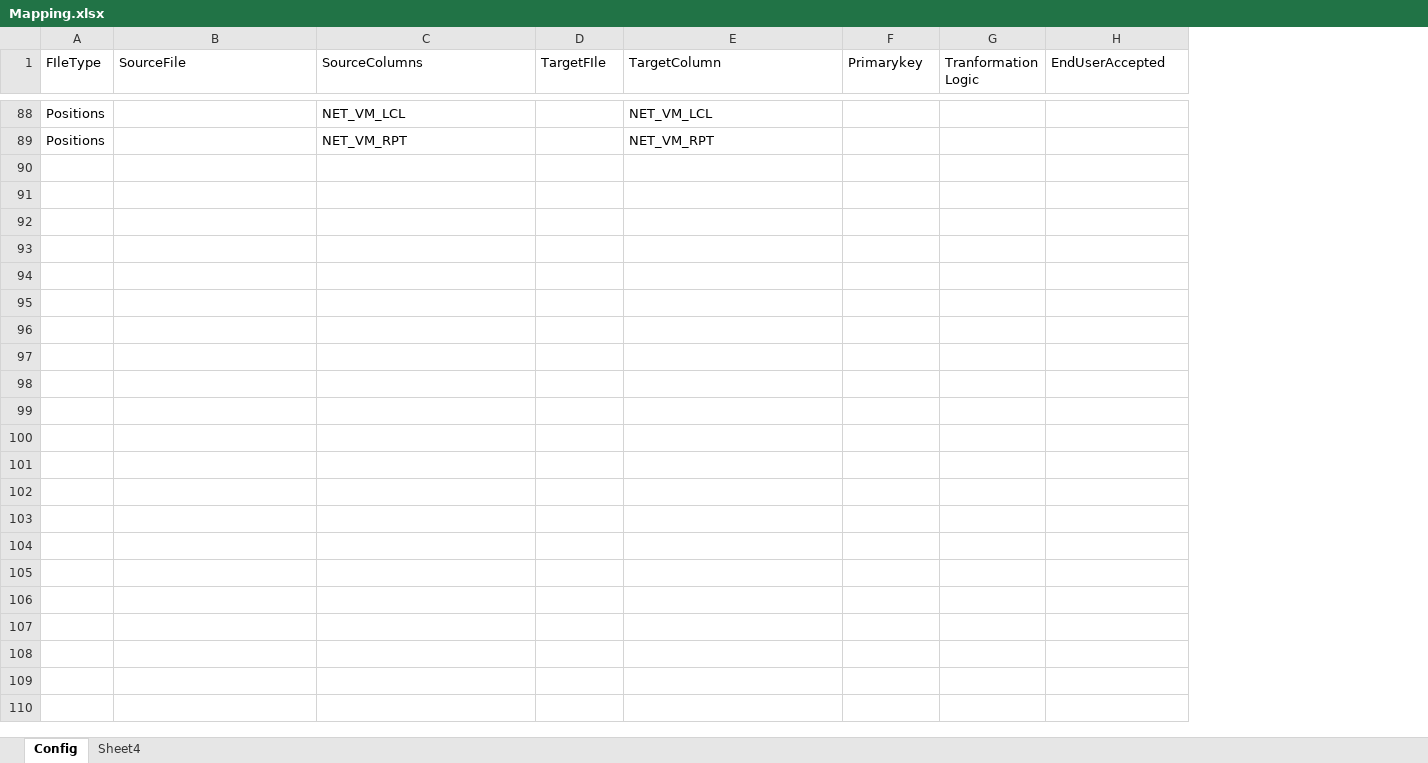
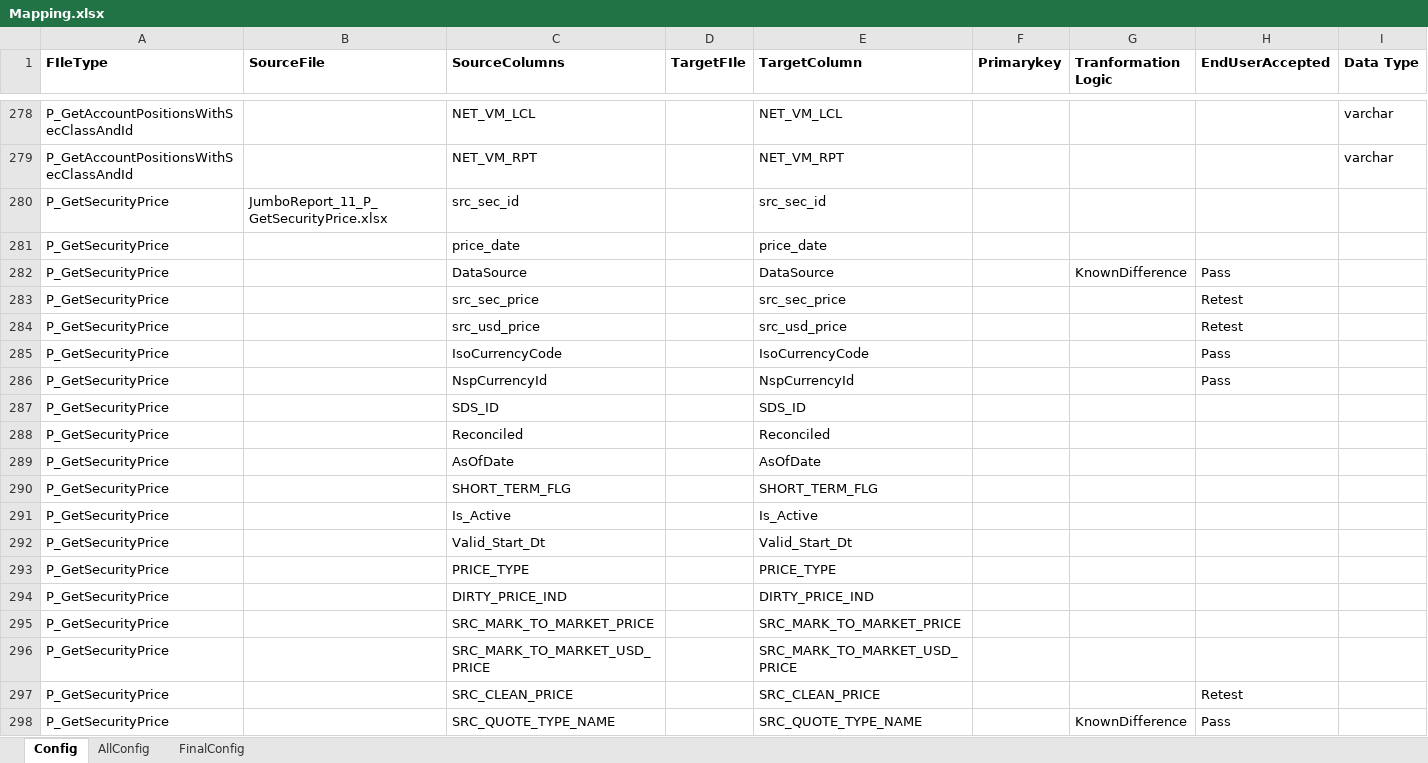
Before and after one commit to joemon-david/xlreportanalyzer, an Excel workbook: data/input/compare/mapping/Mapping.xlsx, sheet Config, drawn as a sheet; only a part is shown, gaps mark what is left out; values as stored, in another font and other column widths than the file's, no borders; removed rows and columns are numbered as before the commit, all else as after; the diff covers the shown part only; the diff names each change by its address in the sheet, - before the commit and + after, or states it on an @@ line.

Commit message:
Fixed the issue with Tolerance , column mismatched and also incorporated the null count

```diff
--- a/data/input/compare/mapping/Mapping.xlsx (sheet Config)
+++ b/data/input/compare/mapping/Mapping.xlsx (sheet Config)
-sheet tab: Sheet4
+sheet tab: AllConfig
+sheet tab: FinalConfig
-column A (FIleType), rows 88-89: Positions | Positions
+column A (FIleType), rows 278-279: P_GetAccountPositionsWithSecClassAndId | P_GetAccountPositionsWithSecClassAndId
-column G (Tranformation Logic), empty
+column G (Tranformation Logic), empty
+column I (Data Type), rows 278-279: varchar | varchar
-B1:F1 bold: off
+B1:F1 bold: on
-H1 bold: off
+H1 bold: on
+row 280: P_GetSecurityPrice | JumboReport_11_P_GetSecurityPrice.xlsx | src_sec_id |  | src_sec_id
+row 281: P_GetSecurityPrice |  | price_date |  | price_date
+row 282: P_GetSecurityPrice |  | DataSource |  | DataSource |  | KnownDifference | Pass
+row 283: P_GetSecurityPrice |  | src_sec_price |  | src_sec_price |  |  | Retest
+row 284: P_GetSecurityPrice |  | src_usd_price |  | src_usd_price |  |  | Retest
+row 285: P_GetSecurityPrice |  | IsoCurrencyCode |  | IsoCurrencyCode |  |  | Pass
+row 286: P_GetSecurityPrice |  | NspCurrencyId |  | NspCurrencyId |  |  | Pass
+row 287: P_GetSecurityPrice |  | SDS_ID |  | SDS_ID
+row 288: P_GetSecurityPrice |  | Reconciled |  | Reconciled
+row 289: P_GetSecurityPrice |  | AsOfDate |  | AsOfDate
+row 290: P_GetSecurityPrice |  | SHORT_TERM_FLG |  | SHORT_TERM_FLG
+row 291: P_GetSecurityPrice |  | Is_Active |  | Is_Active
+row 292: P_GetSecurityPrice |  | Valid_Start_Dt |  | Valid_Start_Dt
+row 293: P_GetSecurityPrice |  | PRICE_TYPE |  | PRICE_TYPE
+row 294: P_GetSecurityPrice |  | DIRTY_PRICE_IND |  | DIRTY_PRICE_IND
+row 295: P_GetSecurityPrice |  | SRC_MARK_TO_MARKET_PRICE |  | SRC_MARK_TO_MARKET_PRICE
+row 296: P_GetSecurityPrice |  | SRC_MARK_TO_MARKET_USD_PRICE |  | SRC_MARK_TO_MARKET_USD_PRICE
+row 297: P_GetSecurityPrice |  | SRC_CLEAN_PRICE |  | SRC_CLEAN_PRICE |  |  | Retest
+row 298: P_GetSecurityPrice |  | SRC_QUOTE_TYPE_NAME |  | SRC_QUOTE_TYPE_NAME |  | KnownDifference | Pass
```
Also changed, not shown: 221 added rows and 4 edited cells elsewhere in this sheet, 6 other files.
